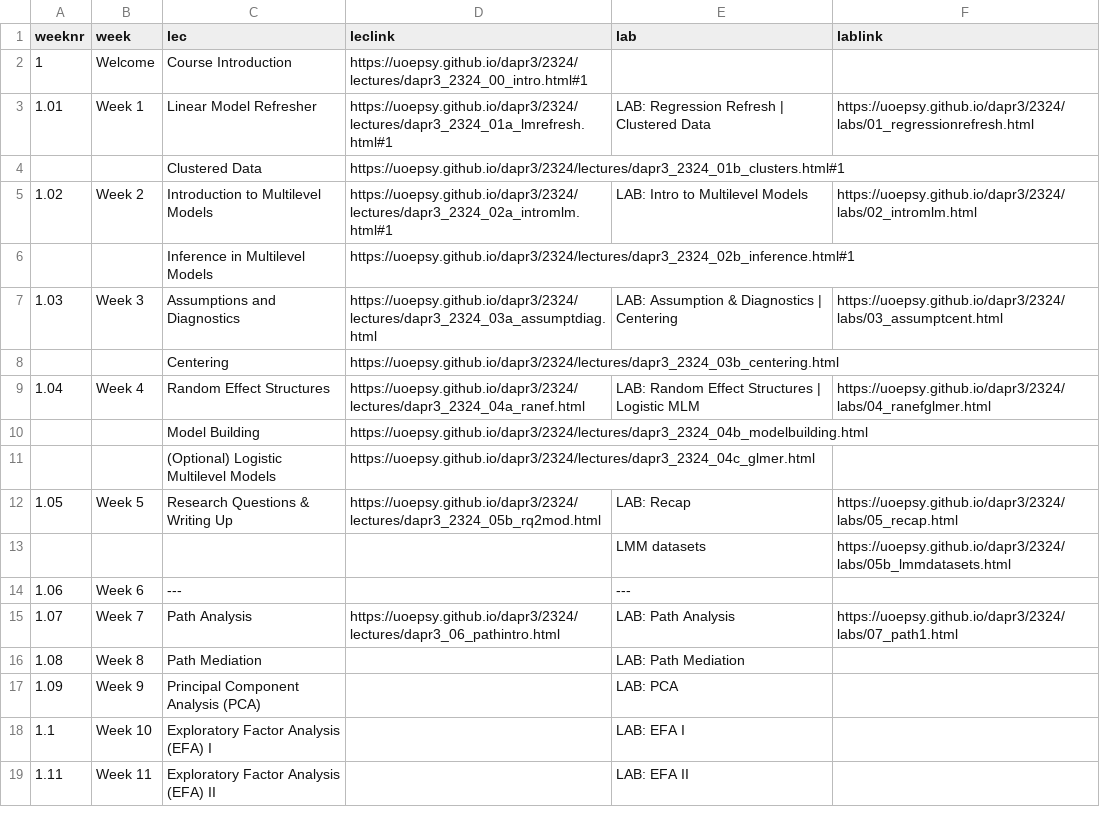
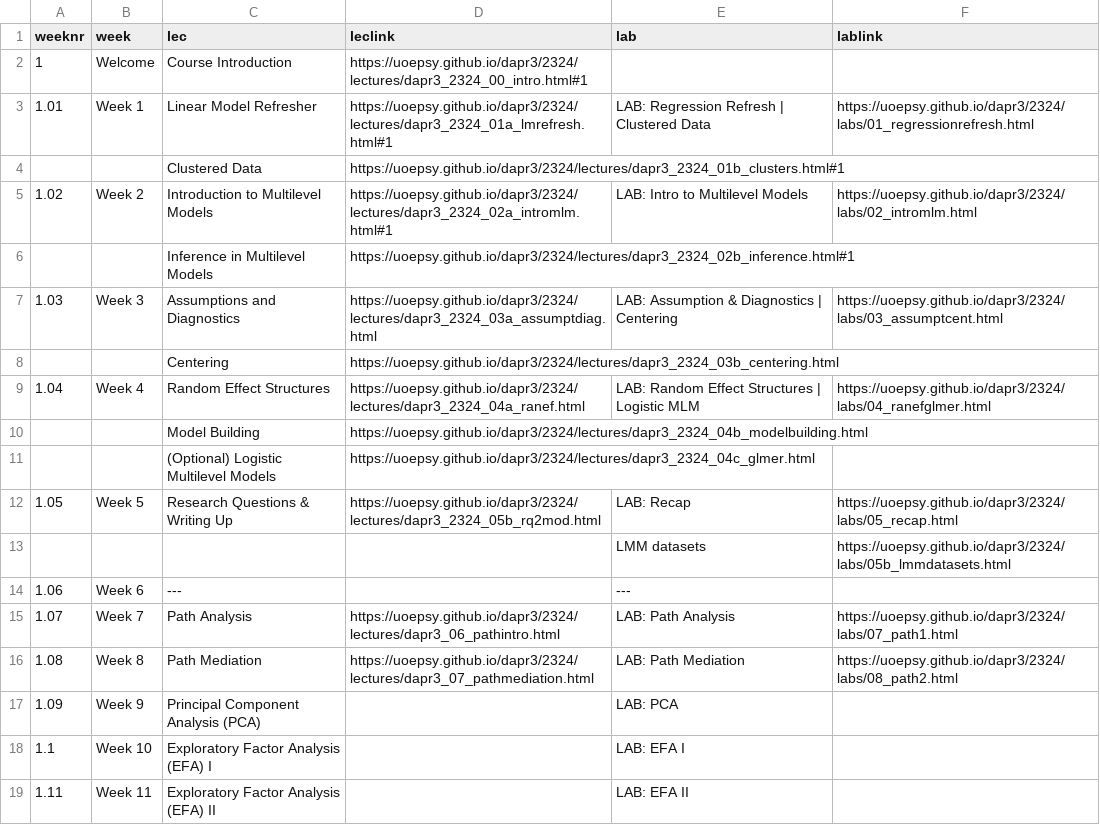
Before and after one commit to uoepsy/dapr3, a CSV file: docs/2324/course_materials.csv, drawn as a sheet.

```diff
--- a/docs/2324/course_materials.csv
+++ b/docs/2324/course_materials.csv
@@ -15,3 +15,3 @@ weeknr,week,lec,leclink,lab,lablink
 1.07,Week 7,Path Analysis,https://uoepsy.github.io/dapr3/2324/lectures/dapr3_06_pathintro.html,LAB: Path Analysis,https://uoepsy.github.io/dapr3/2324/labs/07_path1.html
-1.08,Week 8,Path Mediation,,LAB: Path Mediation,
+1.08,Week 8,Path Mediation,https://uoepsy.github.io/dapr3/2324/lectures/dapr3_07_pathmediation.html,LAB: Path Mediation,https://uoepsy.github.io/dapr3/2324/labs/08_path2.html
 1.09,Week 9,Principal Component Analysis (PCA),,LAB: PCA,
```
Also changed, not shown: 8 other files.
